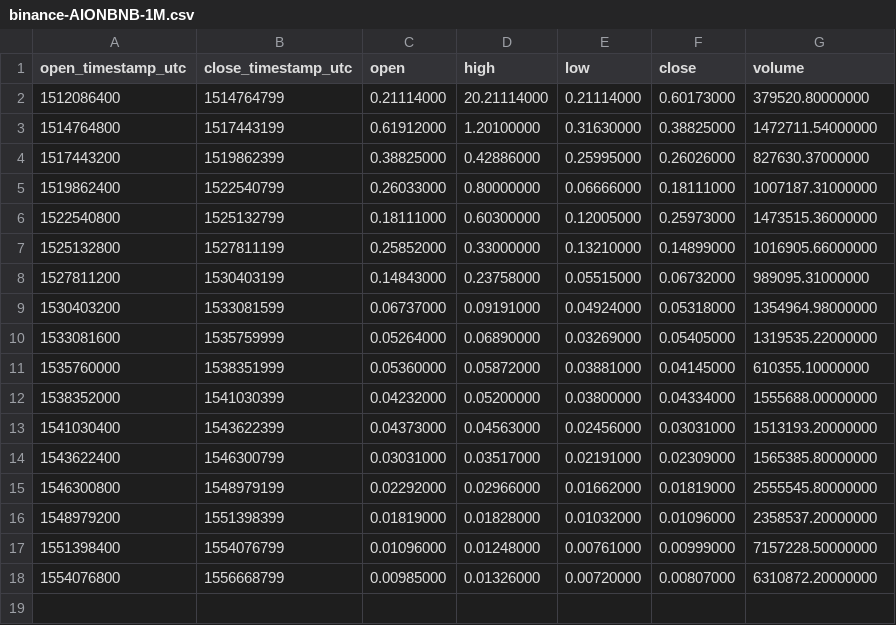
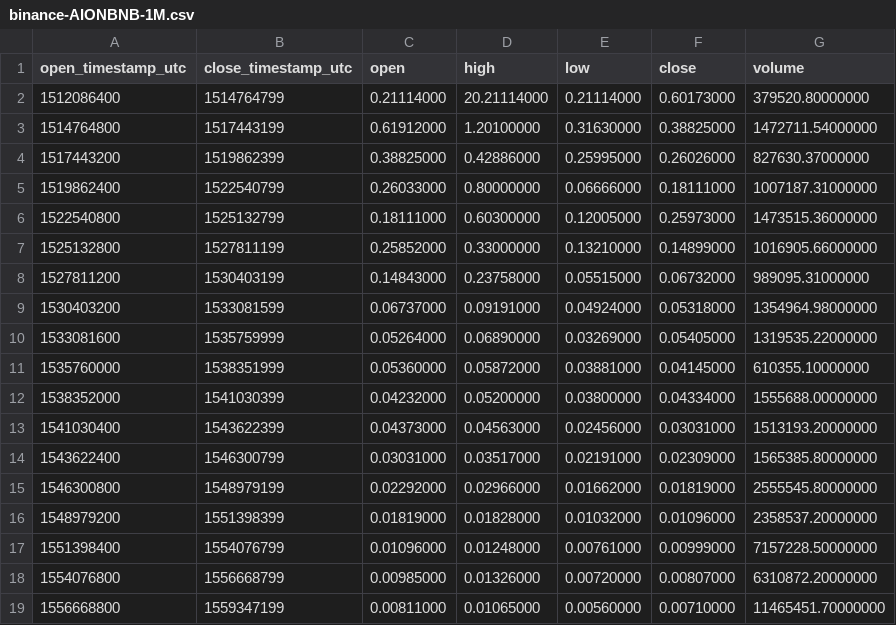
Before and after one commit to cryptobigbro/binance-AIONBNB, a CSV file: binance-AIONBNB-1M.csv, drawn as a sheet; the diff names each change by its address in the sheet, - before the commit and + after, or states it on an @@ line.

```diff
--- a/binance-AIONBNB-1M.csv
+++ b/binance-AIONBNB-1M.csv
+row 19: 1556668800 | 1559347199 | 0.00811000 | 0.01065000 | 0.00560000 | 0.00710000 | 11465451.70000000
```
Also changed, not shown: binance-AIONBNB-1d.csv, binance-AIONBNB-1h.csv.
